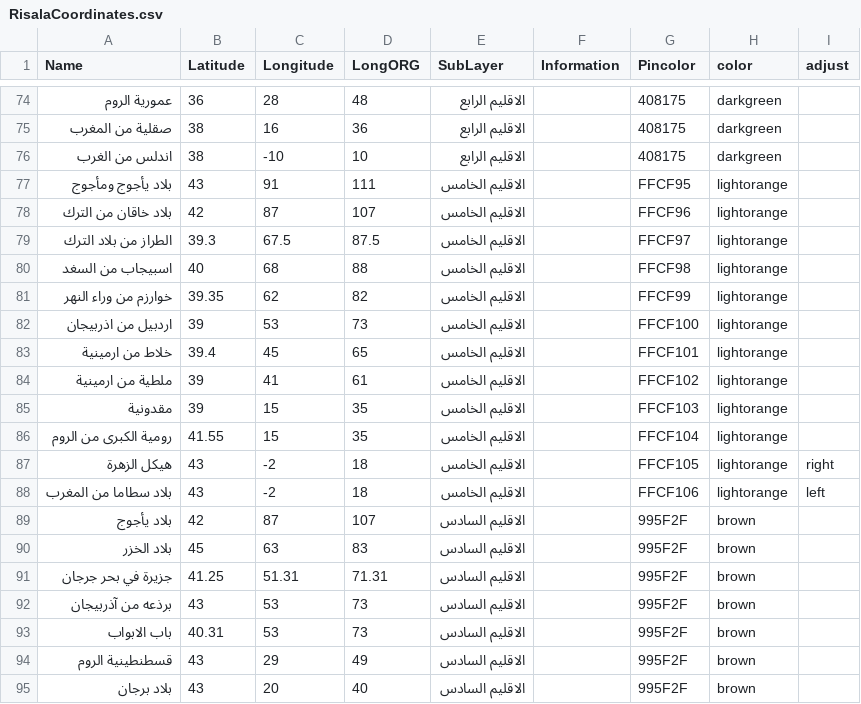
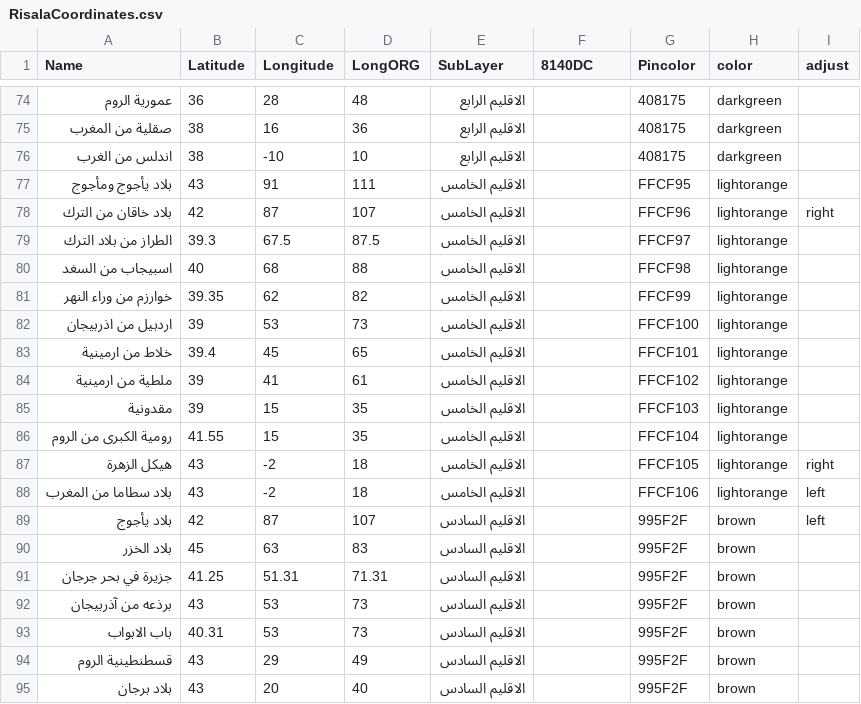
Before and after one commit to hussyhaji/GEORisalaCords, a CSV file: RisalaCoordinates.csv, drawn as a sheet; only a part is shown, gaps mark what is left out; the diff names each change by its address in the sheet, - before the commit and + after, or states it on an @@ line.

```diff
--- a/RisalaCoordinates.csv
+++ b/RisalaCoordinates.csv
-F1: Information
+F1: 8140DC
-I78 (adjust): (empty)
+I78 (adjust): right
-I89 (adjust): (empty)
+I89 (adjust): left
```
Also changed, not shown: 4 other files.
